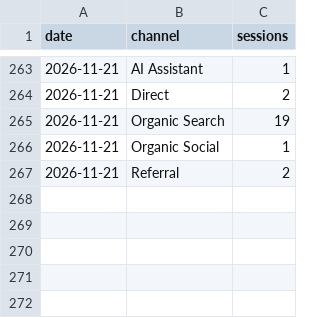
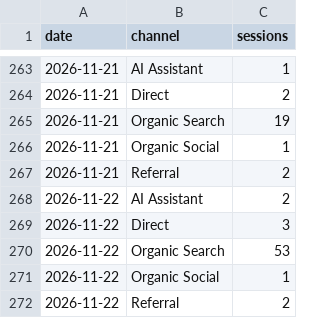
Before and after one commit to 610chris/610-sixten, a CSV file: journal_auto/analytics/data/daily/ga4_channels_daily.csv, drawn as a sheet; only a part is shown, gaps mark what is left out; the diff names each change by its address in the sheet, - before the commit and + after, or states it on an @@ line.

```diff
--- a/journal_auto/analytics/data/daily/ga4_channels_daily.csv
+++ b/journal_auto/analytics/data/daily/ga4_channels_daily.csv
+row 268: 2026-11-22 | AI Assistant | 2
+row 269: 2026-11-22 | Direct | 3
+row 270: 2026-11-22 | Organic Search | 53
+row 271: 2026-11-22 | Organic Social | 1
+row 272: 2026-11-22 | Referral | 2
```
Also changed, not shown: journal_auto/analytics/data/daily/ga4_articles_28d.csv, journal_auto/analytics/data/daily/ga4_pages_daily.csv, 13 other files.
